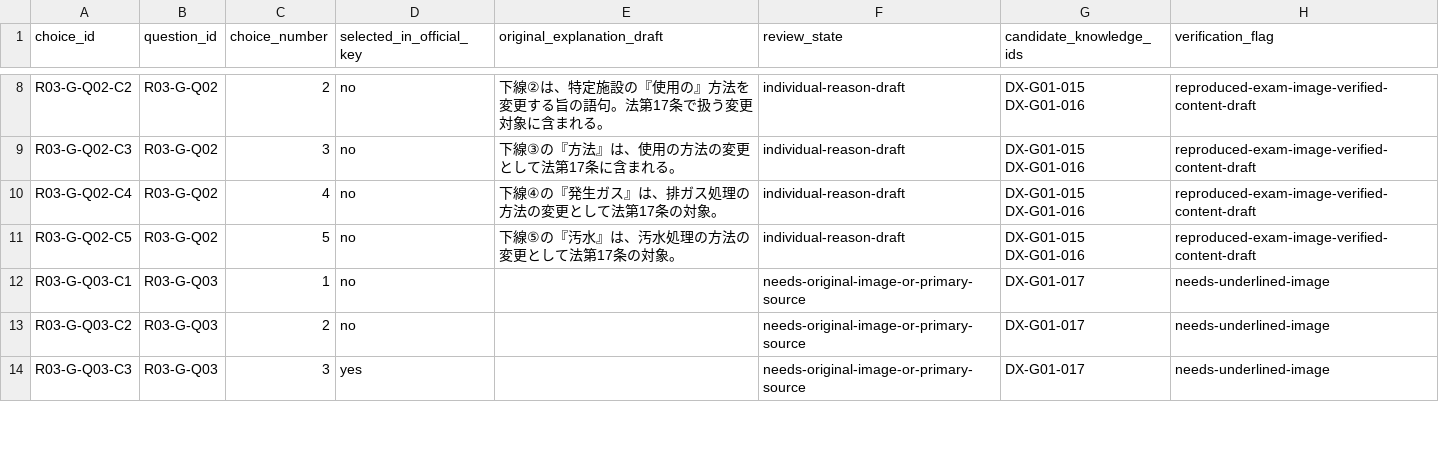
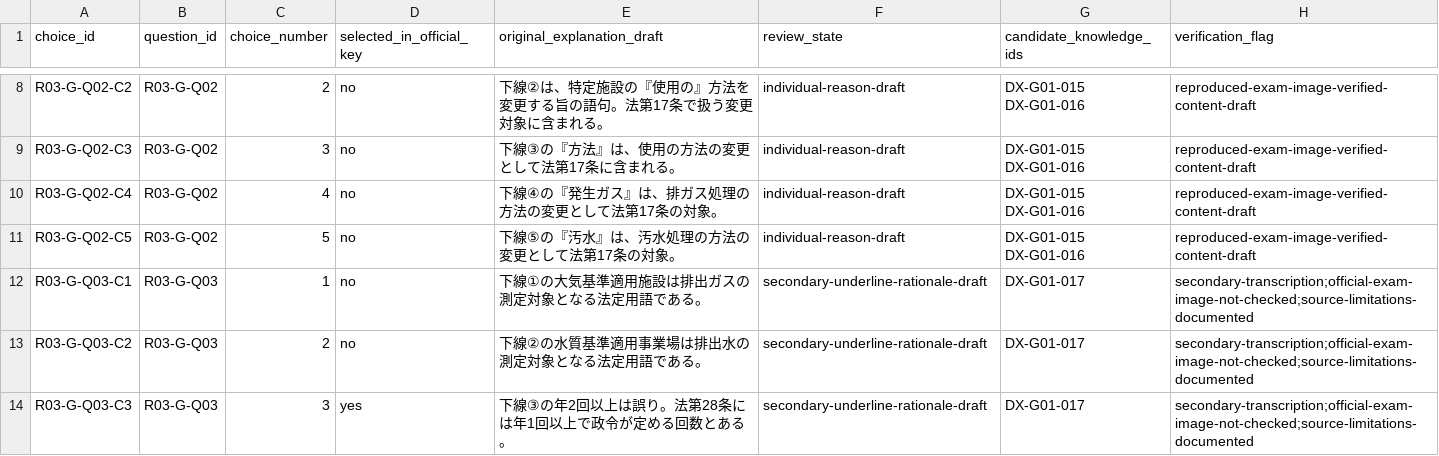
Before and after one commit to rhodanus2179/dioxin-studyware, a CSV file: docs/research/r03-choice-review.csv, drawn as a sheet; only a part is shown, gaps mark what is left out; the diff covers the shown part only.

Commit message:
docs: add 20 secondary-mapped underlined choice explanations with explicit verification status

```diff
--- a/docs/research/r03-choice-review.csv
+++ b/docs/research/r03-choice-review.csv
@@ -11,4 +11,4 @@
 "R03-G-Q02-C5","R03-G-Q02","5","no","下線⑤の『汚水』は、汚水処理の方法の変更として法第17条の対象。","individual-reason-draft","DX-G01-015 DX-G01-016","reproduced-exam-image-verified-content-draft"
-"R03-G-Q03-C1","R03-G-Q03","1","no","","needs-original-image-or-primary-source","DX-G01-017","needs-underlined-image"
-"R03-G-Q03-C2","R03-G-Q03","2","no","","needs-original-image-or-primary-source","DX-G01-017","needs-underlined-image"
-"R03-G-Q03-C3","R03-G-Q03","3","yes","","needs-original-image-or-primary-source","DX-G01-017","needs-underlined-image"
+"R03-G-Q03-C1","R03-G-Q03","1","no","下線①の大気基準適用施設は排出ガスの測定対象となる法定用語である。","secondary-underline-rationale-draft","DX-G01-017","secondary-transcription;official-exam-image-not-checked;source-limitations-documented"
+"R03-G-Q03-C2","R03-G-Q03","2","no","下線②の水質基準適用事業場は排出水の測定対象となる法定用語である。","secondary-underline-rationale-draft","DX-G01-017","secondary-transcription;official-exam-image-not-checked;source-limitations-documented"
+"R03-G-Q03-C3","R03-G-Q03","3","yes","下線③の年2回以上は誤り。法第28条には年1回以上で政令が定める回数とある。","secondary-underline-rationale-draft","DX-G01-017","secondary-transcription;official-exam-image-not-checked;source-limitations-documented"
```
Also changed, not shown: 51 edited cells elsewhere in this file, docs/research/claim-evidence-audit.csv, docs/research/r03-question-review.csv, 2 other files.
